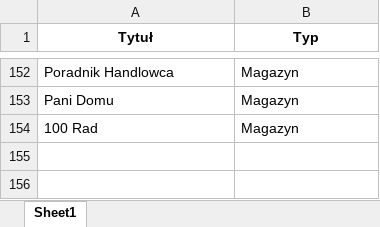
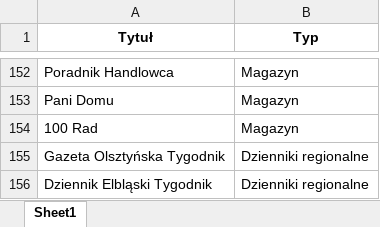
Before and after one commit to PolskieBadaniaCzytelnictwa/Social-Media, an Excel workbook: mapa_typy_pism.xlsx, sheet Sheet1, drawn as a sheet; only a part is shown, gaps mark what is left out; values as stored, in another font and other column widths than the file's, no borders; the diff names each change by its address in the sheet, - before the commit and + after, or states it on an @@ line.

Commit message:
Update data

```diff
--- a/mapa_typy_pism.xlsx (sheet Sheet1)
+++ b/mapa_typy_pism.xlsx (sheet Sheet1)
+row 155: Gazeta Olsztyńska Tygodnik | Dzienniki regionalne
+row 156: Dziennik Elbląski Tygodnik | Dzienniki regionalne
```
Also changed, not shown: 3 other files.
